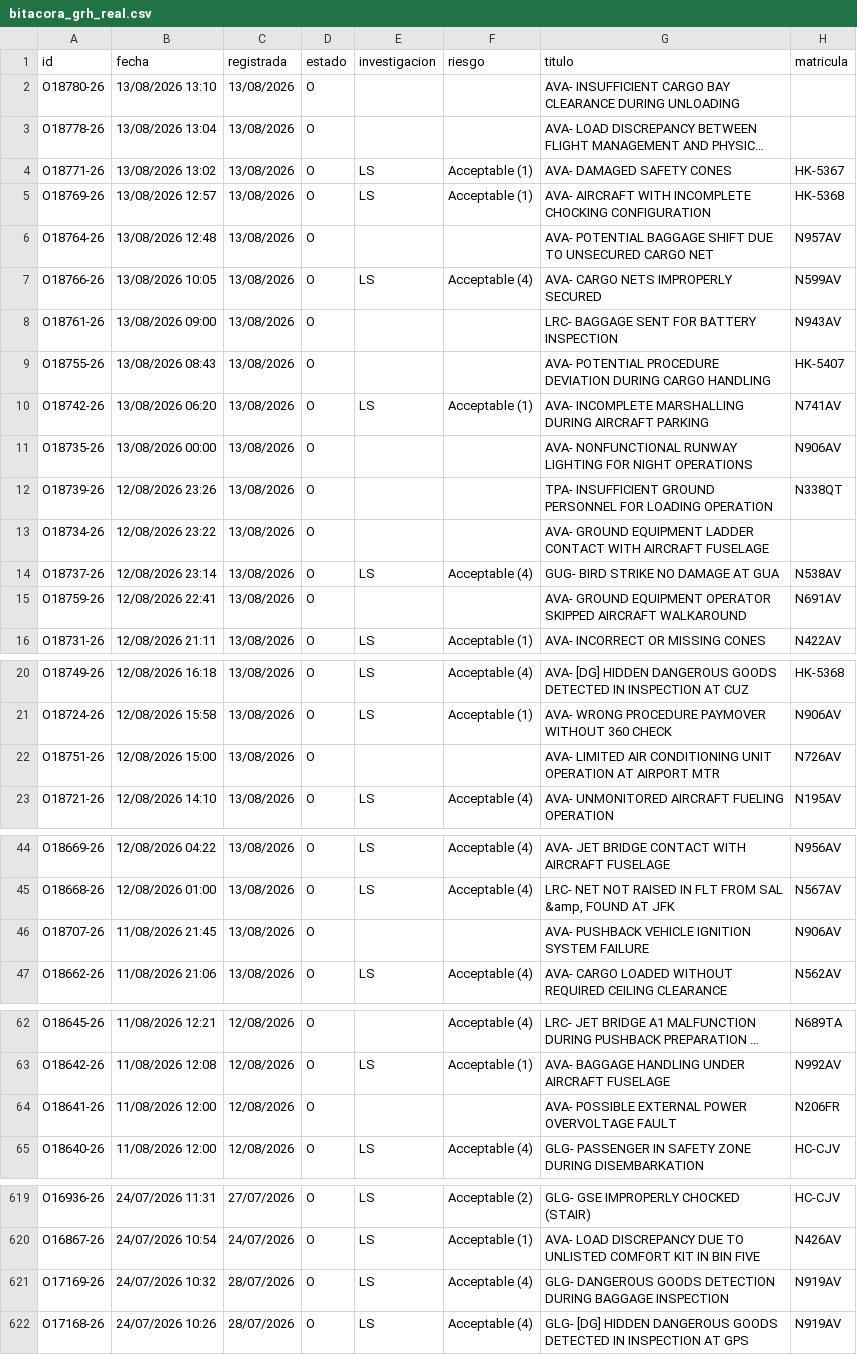
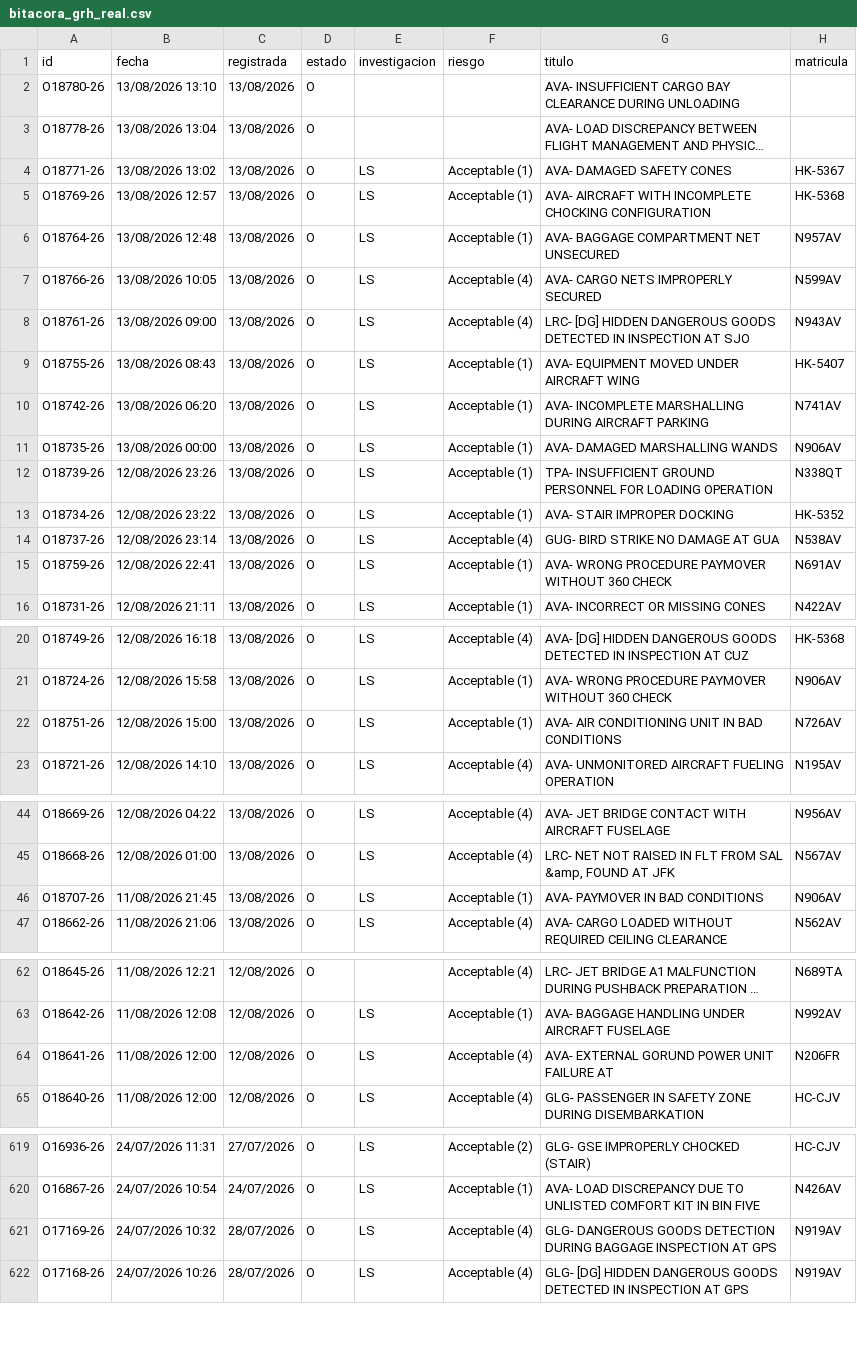
Before and after one commit to luibernip/segops, a CSV file: bitacora_grh_real.csv, drawn as a sheet; only a part is shown, gaps mark what is left out; long unchanged cells end in …; the diff names each change by its address in the sheet, - before the commit and + after, or states it on an @@ line.

```diff
--- a/bitacora_grh_real.csv
+++ b/bitacora_grh_real.csv
-E6 (investigacion): (empty)
+E6 (investigacion): LS
-F6 (riesgo): (empty)
+F6 (riesgo): Acceptable (1)
-G6 (titulo): AVA- POTENTIAL BAGGAGE SHIFT DUE TO UNSECURED CARGO NET
+G6 (titulo): AVA- BAGGAGE COMPARTMENT NET UNSECURED
-E8:E9 (investigacion): (empty)
+E8:E9 (investigacion): LS
-F8 (riesgo): (empty)
+F8 (riesgo): Acceptable (4)
-G8 (titulo): LRC- BAGGAGE SENT FOR BATTERY INSPECTION
+G8 (titulo): LRC- [DG] HIDDEN DANGEROUS GOODS DETECTED IN INSPECTION AT SJO
-F9 (riesgo): (empty)
+F9 (riesgo): Acceptable (1)
-G9 (titulo): AVA- POTENTIAL PROCEDURE DEVIATION DURING CARGO HANDLING
+G9 (titulo): AVA- EQUIPMENT MOVED UNDER AIRCRAFT WING
-E11:E13 (investigacion): (empty)
+E11:E13 (investigacion): LS
-F11:F13 (riesgo): (empty)
+F11:F13 (riesgo): Acceptable (1)
-G11 (titulo): AVA- NONFUNCTIONAL RUNWAY LIGHTING FOR NIGHT OPERATIONS
+G11 (titulo): AVA- DAMAGED MARSHALLING WANDS
-G13 (titulo): AVA- GROUND EQUIPMENT LADDER CONTACT WITH AIRCRAFT FUSELAGE
+G13 (titulo): AVA- STAIR IMPROPER DOCKING
-H13 (matricula): (empty)
+H13 (matricula): HK-5352
-E15 (investigacion): (empty)
+E15 (investigacion): LS
-F15 (riesgo): (empty)
+F15 (riesgo): Acceptable (1)
-G15 (titulo): AVA- GROUND EQUIPMENT OPERATOR SKIPPED AIRCRAFT WALKAROUND
+G15 (titulo): AVA- WRONG PROCEDURE PAYMOVER WITHOUT 360 CHECK
-E22 (investigacion): (empty)
+E22 (investigacion): LS
-F22 (riesgo): (empty)
+F22 (riesgo): Acceptable (1)
-G22 (titulo): AVA- LIMITED AIR CONDITIONING UNIT OPERATION AT AIRPORT MTR
+G22 (titulo): AVA- AIR CONDITIONING UNIT IN BAD CONDITIONS
-E46 (investigacion): (empty)
+E46 (investigacion): LS
-F46 (riesgo): (empty)
+F46 (riesgo): Acceptable (1)
-G46 (titulo): AVA- PUSHBACK VEHICLE IGNITION SYSTEM FAILURE
+G46 (titulo): AVA- PAYMOVER IN BAD CONDITIONS
-E64 (investigacion): (empty)
+E64 (investigacion): LS
-F64 (riesgo): (empty)
+F64 (riesgo): Acceptable (4)
-G64 (titulo): AVA- POSSIBLE EXTERNAL POWER OVERVOLTAGE FAULT
+G64 (titulo): AVA- EXTERNAL GORUND POWER UNIT FAILURE AT
-G621 (titulo): …BAGGAGE INSPECTION
+G621 (titulo): …BAGGAGE INSPECTION AT GPS
```
Also changed, not shown: bitacora_grh.csv, 2 other files.
